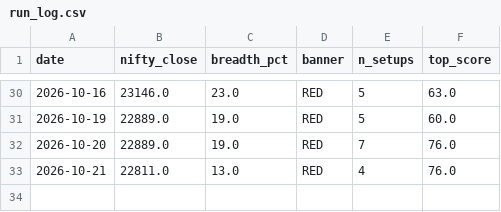
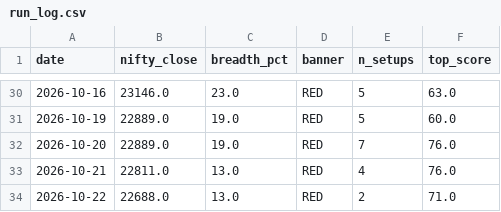
Before and after one commit to anandbabugajula/Swing---scanner-, a CSV file: output/run_log.csv, drawn as a sheet; only a part is shown, gaps mark what is left out; the diff names each change by its address in the sheet, - before the commit and + after, or states it on an @@ line.

```diff
--- a/output/run_log.csv
+++ b/output/run_log.csv
+row 34: 2026-10-22 | 22688.0 | 13.0 | RED | 2 | 71.0
```
Also changed, not shown: output/sector_strength.csv, 6 other files.
